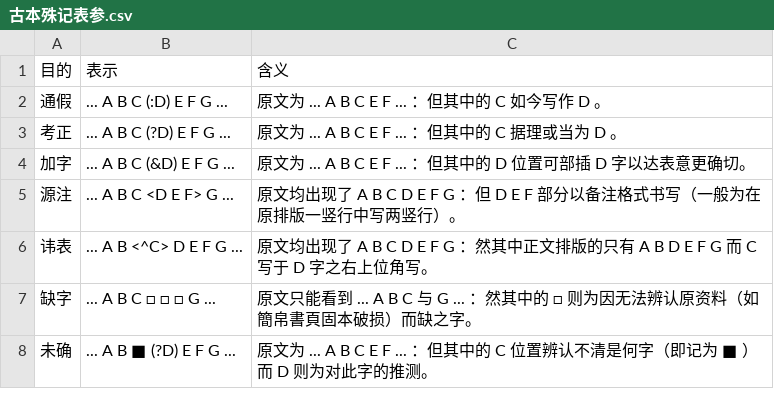
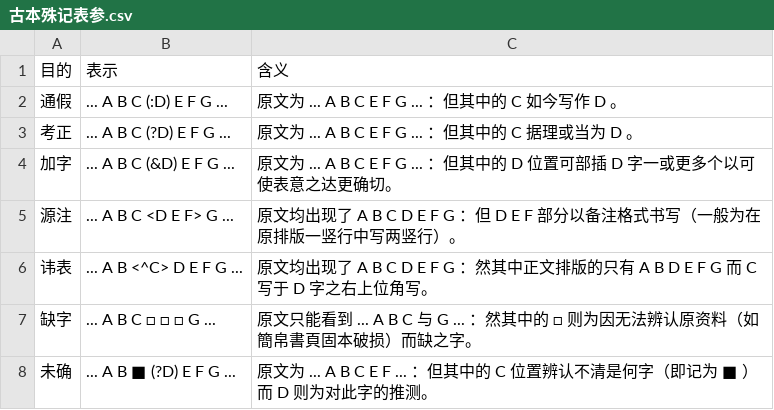
Before and after one commit to pure-symbols/pure.lexicals, a CSV file: .philosophia/.references/典籍/古本殊记表参.csv, drawn as a sheet.

Commit message:
Update 古本殊记表参.csv

```diff
--- a/.philosophia/.references/典籍/古本殊记表参.csv
+++ b/.philosophia/.references/典籍/古本殊记表参.csv
@@ -1,5 +1,5 @@
 目的,表示,含义
-通假,... A B C (:D) E F G ...,原文为 ... A B C E F ... ：但其中的 C 如今写作 D 。
-考正,... A B C (?D) E F G ...,原文为 ... A B C E F ... ：但其中的 C 据理或当为 D 。
-加字,... A B C (&D) E F G ...,原文为 ... A B C E F ... ：但其中的 D 位置可部插 D 字以达表意更确切。
+通假,... A B C (:D) E F G ...,原文为 ... A B C E F G ... ：但其中的 C 如今写作 D 。
+考正,... A B C (?D) E F G ...,原文为 ... A B C E F G ... ：但其中的 C 据理或当为 D 。
+加字,... A B C (&D) E F G ...,原文为 ... A B C E F G ... ：但其中的 D 位置可部插 D 字一或更多个以可使表意之达更确切。
 源注,... A B C <D E F> G ...,原文均出现了 A B C D E F G ：但 D E F 部分以备注格式书写（一般为在原排版一竖行中写两竖行）。
```
